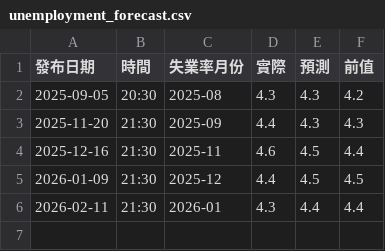
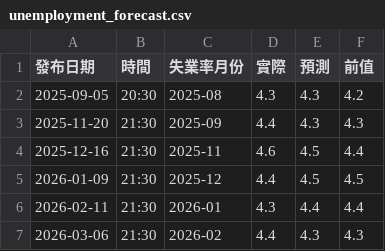
Before and after one commit to scott122tw/my-tradingview-data, a CSV file: seeds/unemployment_forecast.csv, drawn as a sheet; the diff names each change by its address in the sheet, - before the commit and + after, or states it on an @@ line.

```diff
--- a/seeds/unemployment_forecast.csv
+++ b/seeds/unemployment_forecast.csv
+row 7: 2026-03-06 | 21:30 | 2026-02 | 4.4 | 4.3 | 4.3
```
